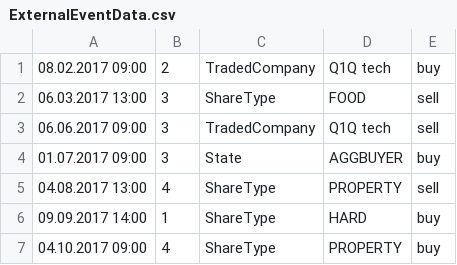
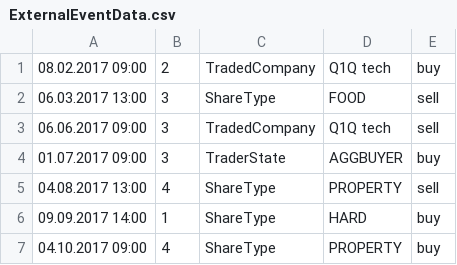
Before and after one commit to dattlee/SoftwareEngineering17, a CSV file: ExternalEventData.csv, drawn as a sheet.

Commit message:
updated ExternalEventData.csv

```diff
--- a/ExternalEventData.csv
+++ b/ExternalEventData.csv
@@ -3,3 +3,3 @@
 06.06.2017 09:00,3,TradedCompany,Q1Q tech,sell
-01.07.2017 09:00,3,State,AGGBUYER,buy
+01.07.2017 09:00,3,TraderState,AGGBUYER,buy
 04.08.2017 13:00,4,ShareType,PROPERTY,sell
```
